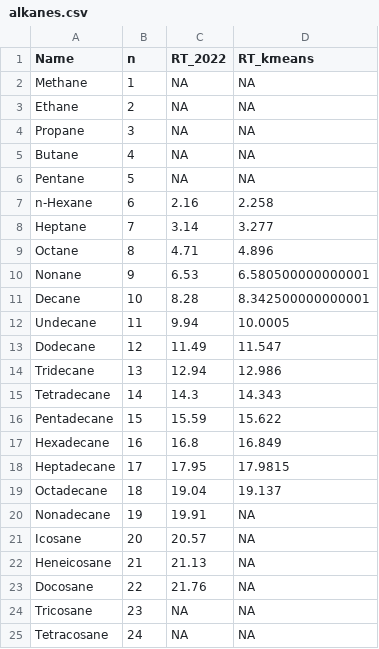
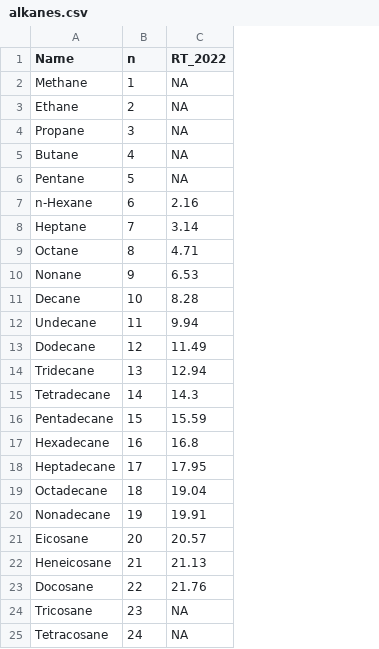
Before and after one commit to jmpowers/RMBL-GCMS, a CSV file: data/alkanes.csv, drawn as a sheet; only a part is shown; the diff names each change by its address in the sheet, - before the commit and + after, or states it on an @@ line.

Commit message:
quant method for alkanes

```diff
--- a/data/alkanes.csv
+++ b/data/alkanes.csv
-column D (RT_kmeans), rows 2-25: NA | NA | NA | NA | NA | 2.258 | 3.277 | 4.896 | 6.580500000000001 | 8.342500000000001 | 10.0005 | 11.547 | 12.986 | 14.343 | 15.622 | 16.849 | 17.9815 | 19.137 | NA | NA | NA | NA | NA | NA
-A21 (Name): Icosane
+A21 (Name): Eicosane
```
Also changed, not shown: 9 other files.
